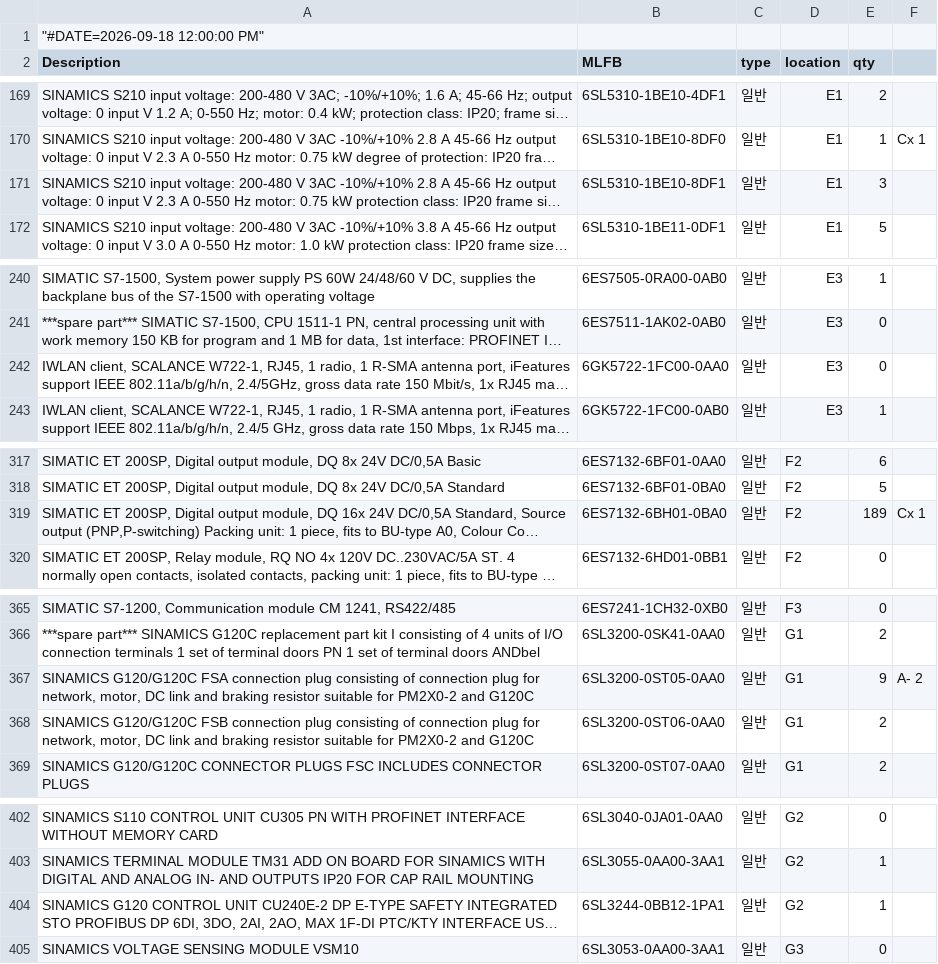
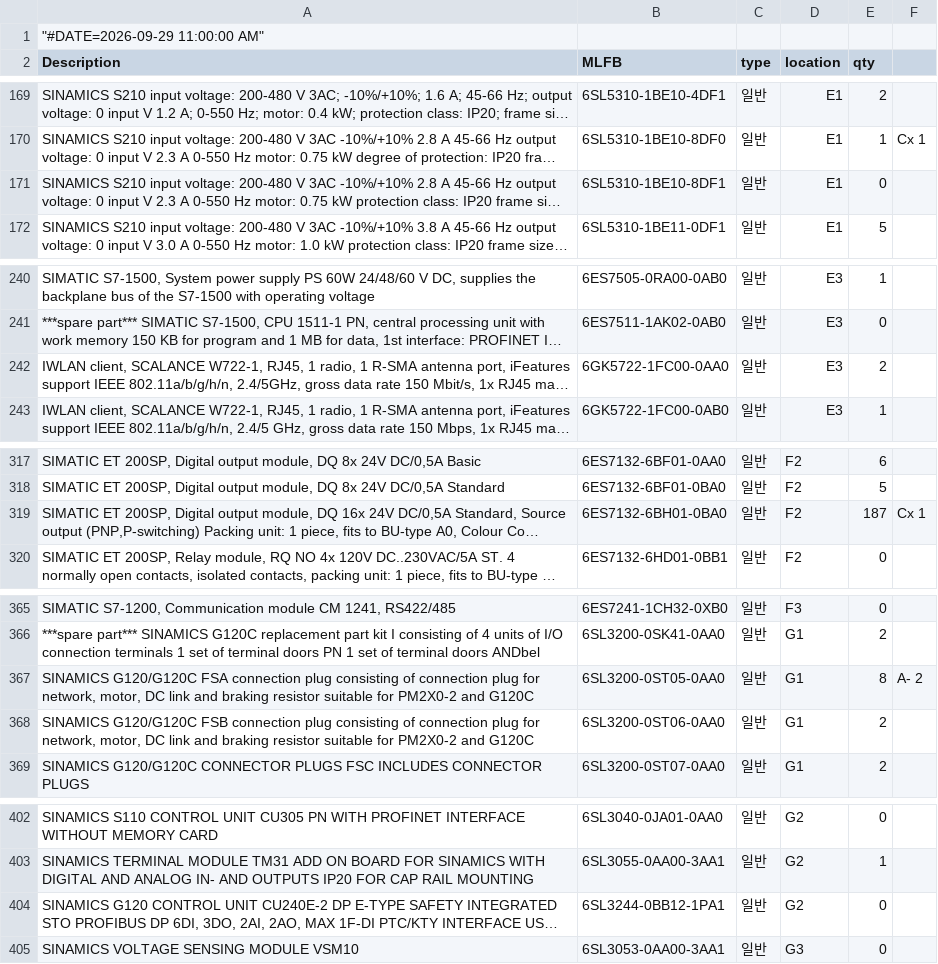
Before and after one commit to seotek-official/STOCK-PAGE-INTERNAL, a CSV file: stock.csv, drawn as a sheet; only a part is shown, gaps mark what is left out; long unchanged cells end in …; the diff covers the shown part only; the diff names each change by its address in the sheet, - before the commit and + after, or states it on an @@ line.

```diff
--- a/stock.csv
+++ b/stock.csv
-A1 (Description): "#DATE=2026-09-18 12:00:00 PM"
+A1 (Description): "#DATE=2026-09-29 11:00:00 AM"
-E171 (qty): 3
+E171 (qty): 0
-E242 (qty): 0
+E242 (qty): 2
-E319 (qty): 189
+E319 (qty): 187
-E367 (qty): 9
+E367 (qty): 8
-E404 (qty): 1
+E404 (qty): 0
```
Also changed, not shown: 16 edited cells elsewhere in this file.
